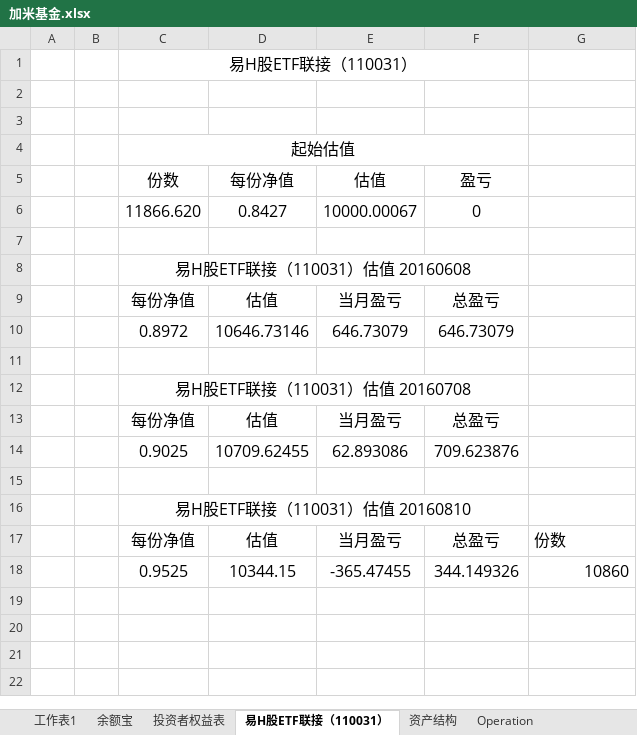
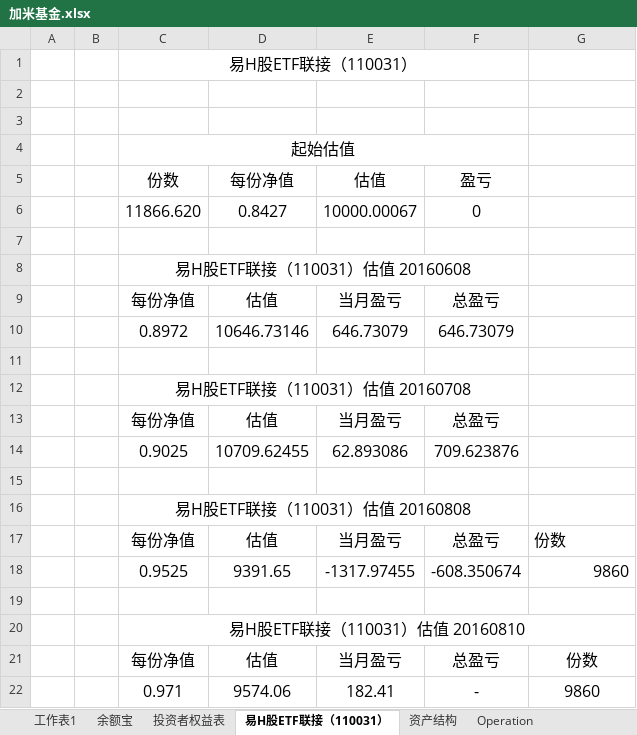
Before and after one commit to randliu/tractionrec, an Excel workbook: 加米基金.xlsx, sheet 易H股ETF联接（110031）, drawn as a sheet; values as stored, in another font and other column widths than the file's, no borders; removed rows and columns are numbered as before the commit, all else as after; the diff names each change by its address in the sheet, - before the commit and + after, or states it on an @@ line.

```diff
--- a/加米基金.xlsx (sheet 易H股ETF联接（110031）)
+++ b/加米基金.xlsx (sheet 易H股ETF联接（110031）)
+row 16:  |  | 易H股ETF联接（110031）估值 20160808
+row 17:  |  | 每份净值 | 估值 | 当月盈亏 | 总盈亏 | 份数
+row 18:  |  | 0.9525 | 9391.65 | -1317.97455 | -608.350674 | 9860
+row 19: (empty)
-C16:F16 merged
+C20:G20 merged
-G21 alignment: left
+G21 alignment: center
-row 18:  |  | 0.9525 | 10344.15 | -365.47455 | 344.149326 | 10860
+row 22:  |  | 0.971 | 9574.06 | 182.41 | - | 9860
```
Also changed, not shown: sheet 投资者权益表, sheet 资产结构, sheet 余额宝, formulas that keep their value.
